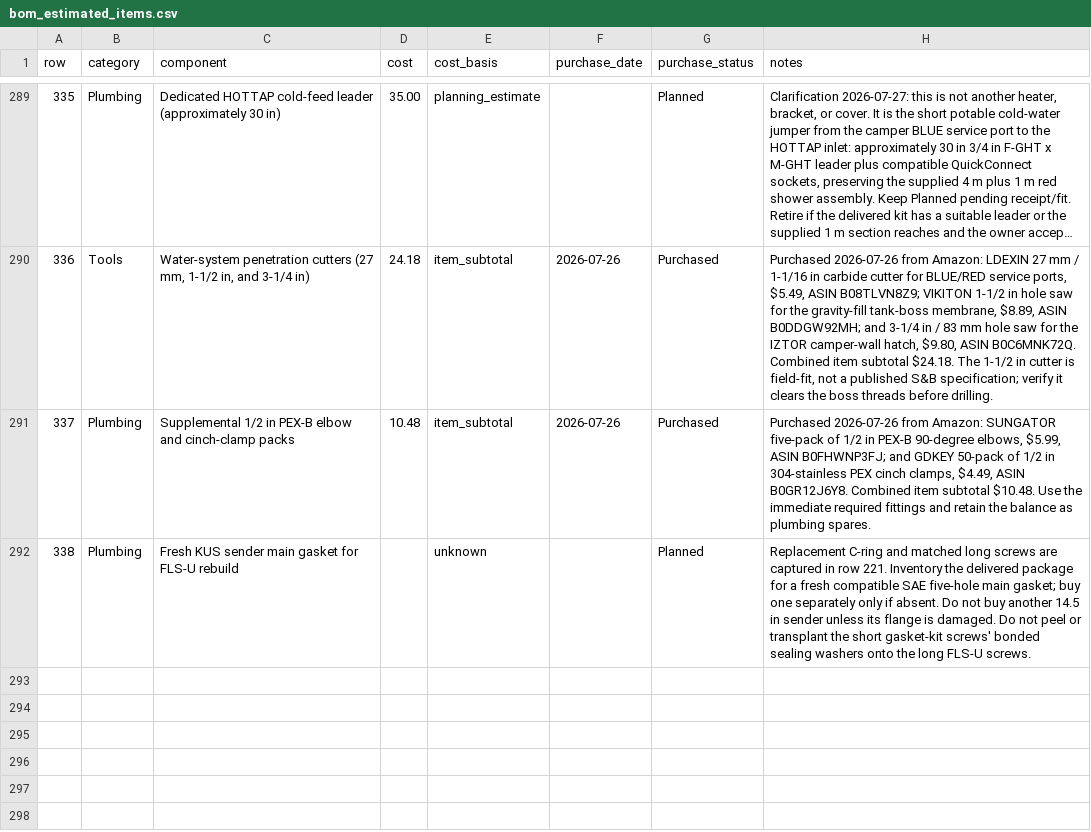
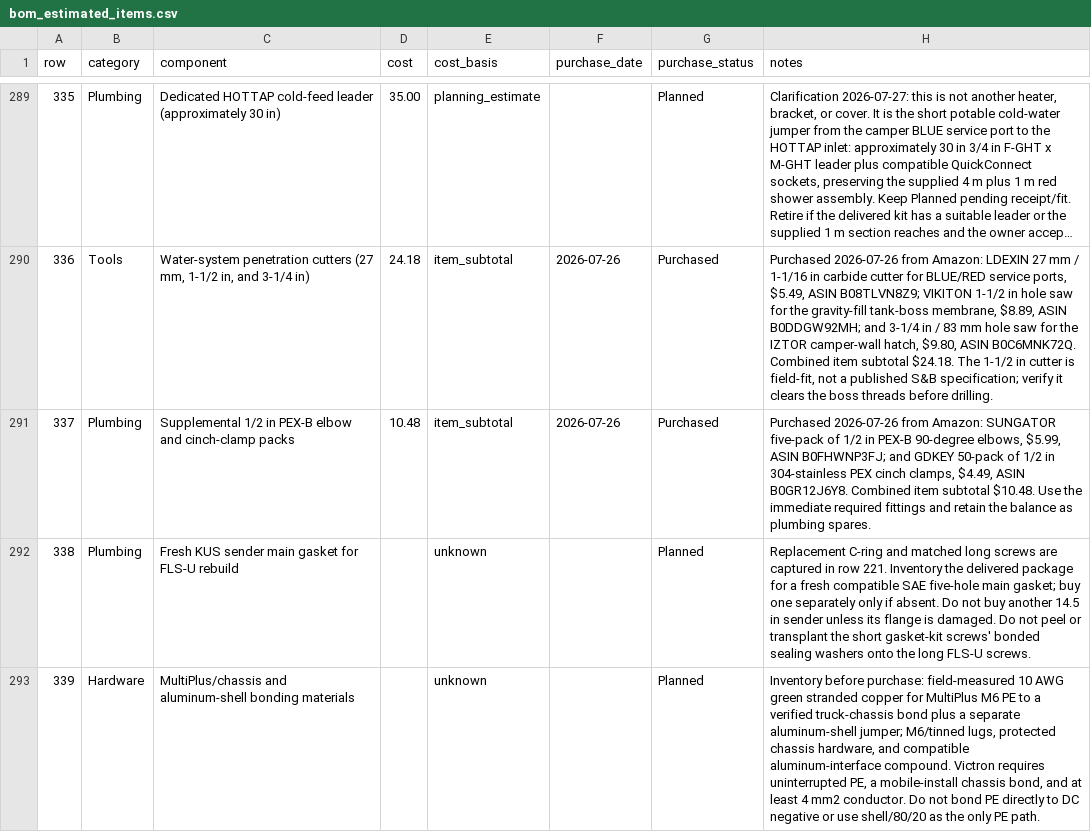
Before and after one commit to DataDaneDev/HiatusBuild, a CSV file: bom/bom_estimated_items.csv, drawn as a sheet; only a part is shown, gaps mark what is left out; long unchanged cells end in …; the diff names each change by its address in the sheet, - before the commit and + after, or states it on an @@ line.

Commit message:
Lock MultiPlus chassis grounding plan

```diff
--- a/bom/bom_estimated_items.csv
+++ b/bom/bom_estimated_items.csv
+row 293: 339 | Hardware | MultiPlus/chassis and aluminum-shell bonding materials |  | unknown |  | Planned | Inventory before purchase: field-measured 10 AWG green stranded copper for MultiPlus M6 PE to a verified truck-chassis bond plus a separate aluminum-shell jumper; M6/tinned lugs, protected chassis hardware, and compatible aluminum-interface compound. Victron requires uninterrupted PE, a mobile-install chassis bond, and at least 4 mm2 conductor. Do not bond PE directly to DC negative or use shell/80/20 as the only PE path.
```
Also changed, not shown: 17 other files.
